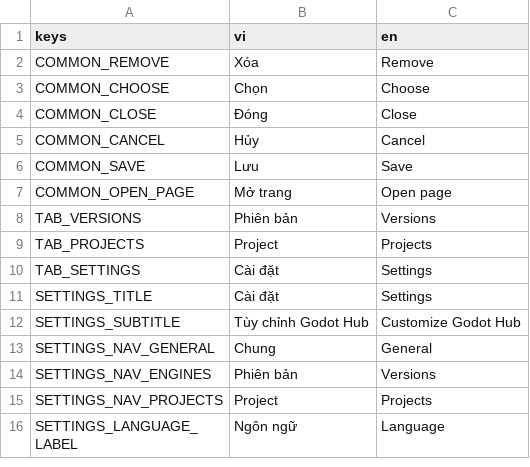
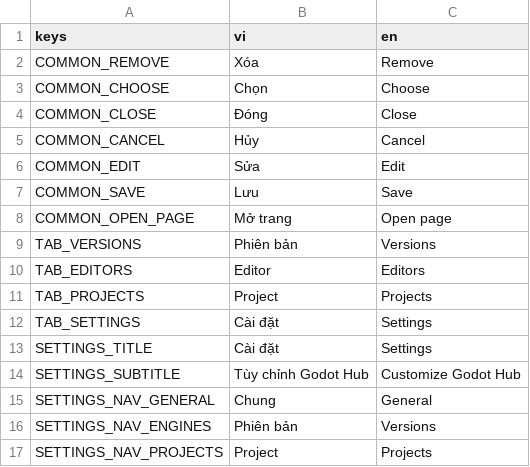
Before and after one commit to imxuanmanh/godot-hub, a CSV file: locales/translations.csv, drawn as a sheet; only a part is shown; the shorter side is filled out with more unchanged rows; the diff covers the shown part only; the diff names each change by its address in the sheet, - before the commit and + after, or states it on an @@ line.

Commit message:
feat: per-project script editor via editor_overrides and editor catalog
- Add an Editors tab to register installed script editors (name, path, flags),
  stored in user://editors.json.
- "Configure editor..." per project picks Godot built-in or a catalog editor and
  writes only the text_editor/external/* keys in project.godot [editor_overrides];
  Godot applies them to that project only.
- New projects keep an existing override, otherwise default to built-in.
- Launch always opens Godot again; drop the external-launch and Hub-side
  editor_config.cfg approach.

```diff
--- a/locales/translations.csv
+++ b/locales/translations.csv
+row 6: COMMON_EDIT | Sửa | Edit
+row 10: TAB_EDITORS | Editor | Editors
```
Also changed, not shown: 21 added rows elsewhere in this file, 29 other files.
